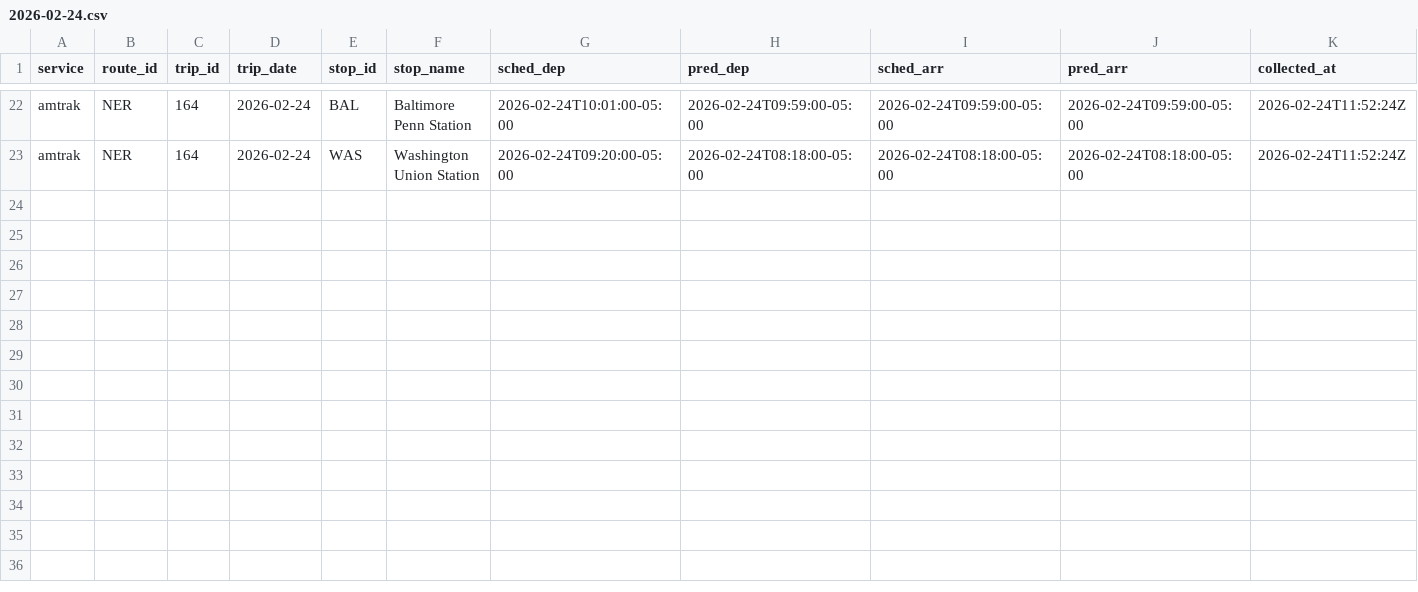
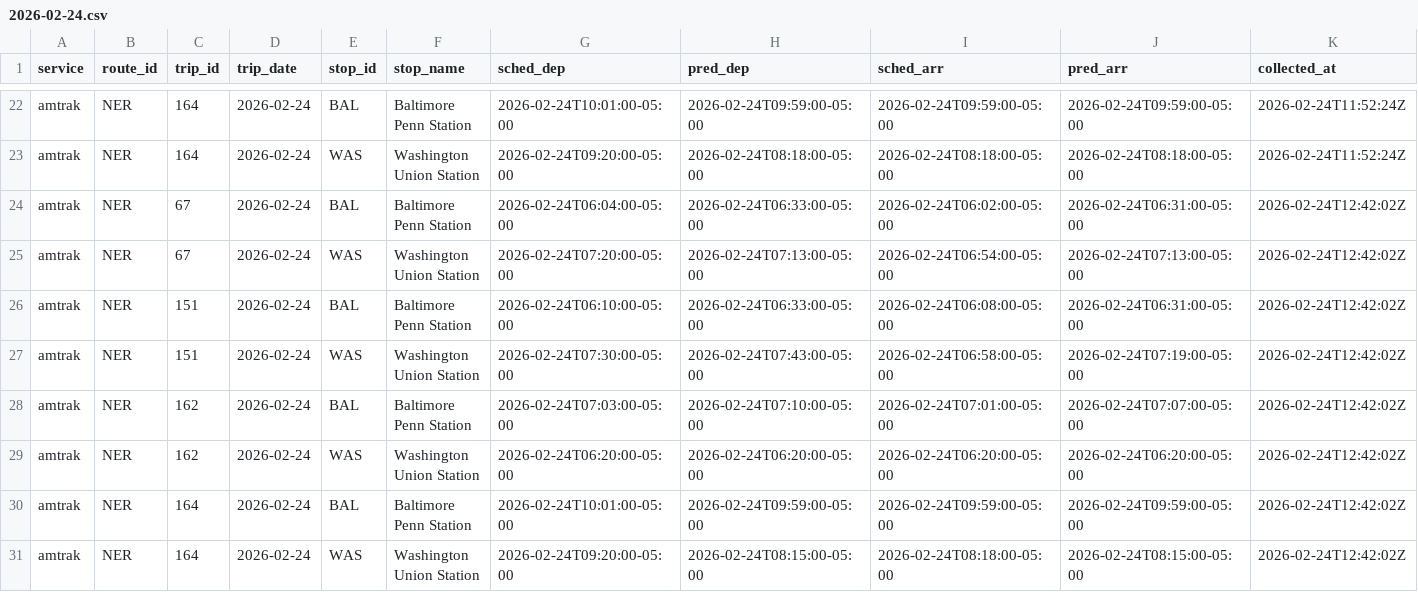
Before and after one commit to samkrumholz/transit-connector, a CSV file: data/2026-02-24.csv, drawn as a sheet; only a part is shown, gaps mark what is left out.

```diff
--- a/data/2026-02-24.csv
+++ b/data/2026-02-24.csv
@@ -23 +23,9 @@ amtrak,NER,164,2026-02-24,BAL,Baltimore Penn Station,2026-02-24T10:01:00-05:00,2
 amtrak,NER,164,2026-02-24,WAS,Washington Union Station,2026-02-24T09:20:00-05:00,2026-02-24T08:18:00-05:00,2026-02-24T08:18:00-05:00,2026-02-24T08:18:00-05:00,2026-02-24T11:52:24Z
+amtrak,NER,67,2026-02-24,BAL,Baltimore Penn Station,2026-02-24T06:04:00-05:00,2026-02-24T06:33:00-05:00,2026-02-24T06:02:00-05:00,2026-02-24T06:31:00-05:00,2026-02-24T12:42:02Z
+amtrak,NER,67,2026-02-24,WAS,Washington Union Station,2026-02-24T07:20:00-05:00,2026-02-24T07:13:00-05:00,2026-02-24T06:54:00-05:00,2026-02-24T07:13:00-05:00,2026-02-24T12:42:02Z
+amtrak,NER,151,2026-02-24,BAL,Baltimore Penn Station,2026-02-24T06:10:00-05:00,2026-02-24T06:33:00-05:00,2026-02-24T06:08:00-05:00,2026-02-24T06:31:00-05:00,2026-02-24T12:42:02Z
+amtrak,NER,151,2026-02-24,WAS,Washington Union Station,2026-02-24T07:30:00-05:00,2026-02-24T07:43:00-05:00,2026-02-24T06:58:00-05:00,2026-02-24T07:19:00-05:00,2026-02-24T12:42:02Z
+amtrak,NER,162,2026-02-24,BAL,Baltimore Penn Station,2026-02-24T07:03:00-05:00,2026-02-24T07:10:00-05:00,2026-02-24T07:01:00-05:00,2026-02-24T07:07:00-05:00,2026-02-24T12:42:02Z
+amtrak,NER,162,2026-02-24,WAS,Washington Union Station,2026-02-24T06:20:00-05:00,2026-02-24T06:20:00-05:00,2026-02-24T06:20:00-05:00,2026-02-24T06:20:00-05:00,2026-02-24T12:42:02Z
+amtrak,NER,164,2026-02-24,BAL,Baltimore Penn Station,2026-02-24T10:01:00-05:00,2026-02-24T09:59:00-05:00,2026-02-24T09:59:00-05:00,2026-02-24T09:59:00-05:00,2026-02-24T12:42:02Z
+amtrak,NER,164,2026-02-24,WAS,Washington Union Station,2026-02-24T09:20:00-05:00,2026-02-24T08:15:00-05:00,2026-02-24T08:18:00-05:00,2026-02-24T08:15:00-05:00,2026-02-24T12:42:02Z
```
